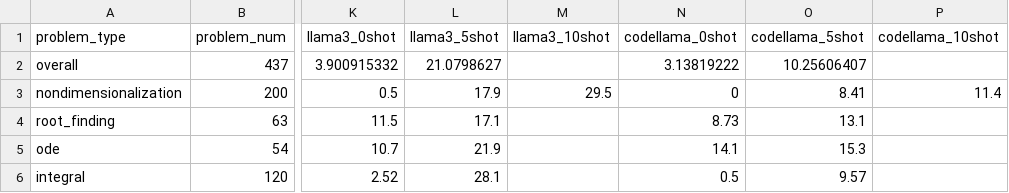
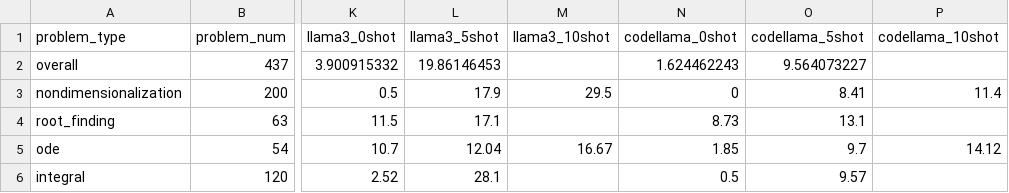
Before and after one commit to sarahmart/HARDMath, a CSV file: evaluation/results/test_accuracy_summary.csv, drawn as a sheet; only a part is shown, gaps mark what is left out; the diff names each change by its address in the sheet, - before the commit and + after, or states it on an @@ line.

```diff
--- a/evaluation/results/test_accuracy_summary.csv
+++ b/evaluation/results/test_accuracy_summary.csv
-L2 (llama3_5shot): 21.0798627
+L2 (llama3_5shot): 19.86146453
-N2 (codellama_0shot): 3.13819222
+N2 (codellama_0shot): 1.624462243
-O2 (codellama_5shot): 10.25606407
+O2 (codellama_5shot): 9.564073227
-L5 (llama3_5shot): 21.9
+L5 (llama3_5shot): 12.04
-M5 (llama3_10shot): (empty)
+M5 (llama3_10shot): 16.67
-N5 (codellama_0shot): 14.1
+N5 (codellama_0shot): 1.85
-O5 (codellama_5shot): 15.3
+O5 (codellama_5shot): 9.7
-P5 (codellama_10shot): (empty)
+P5 (codellama_10shot): 14.12
```
Also changed, not shown: 9 other files.
